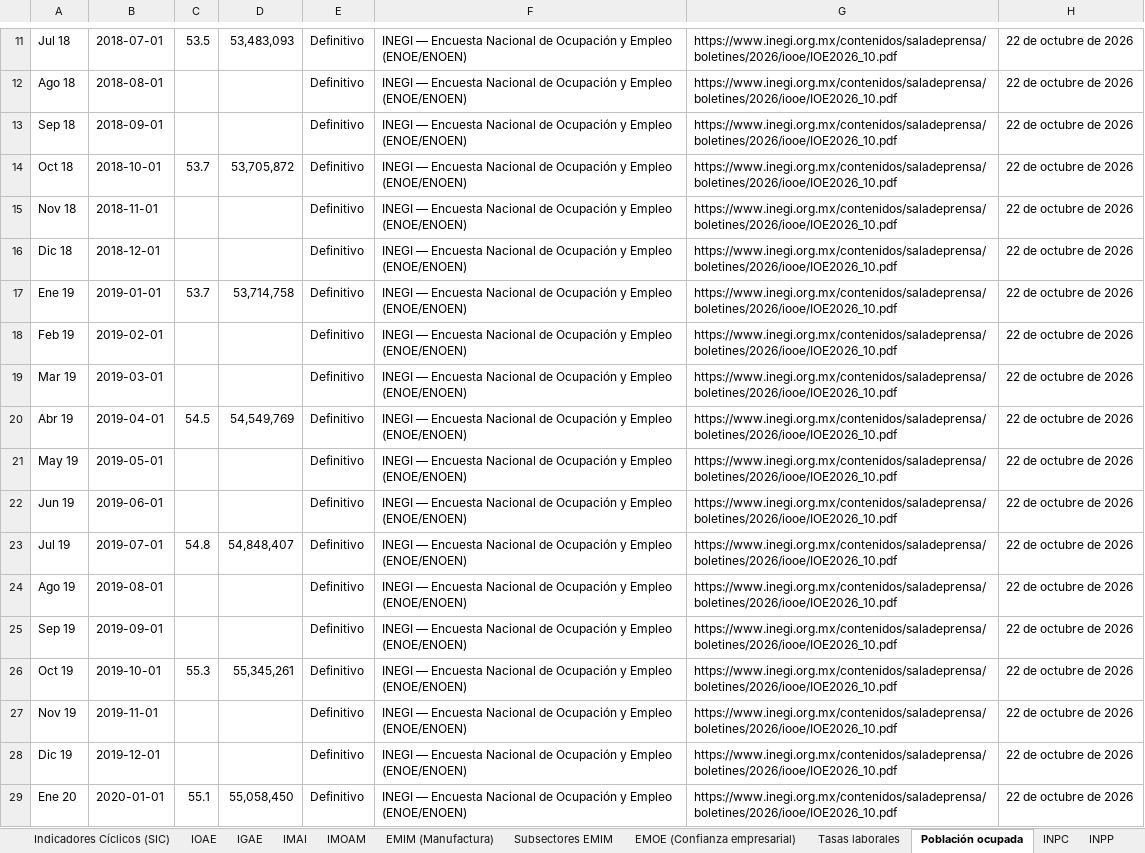
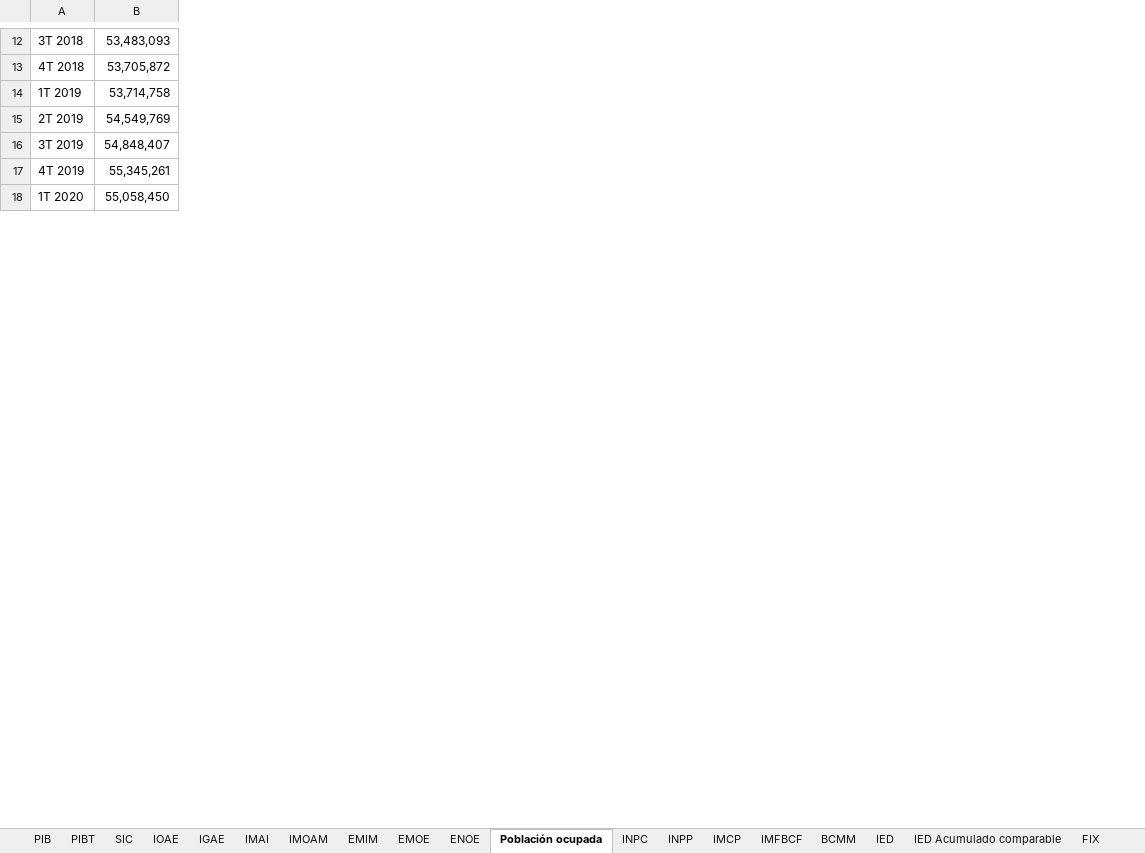
Before and after one commit to luisbuendiag/Indicadores_macroeconomicos_Mex, an Excel workbook: downloads/Indicadores_Macroeconomicos_Mexico_Actualizado.xlsx, sheet Población ocupada, drawn as a sheet; only a part is shown, gaps mark what is left out; values as stored, in another font and other column widths than the file's, no cell formats; charts and pictures and table styles not drawn; removed rows and columns are numbered as before the commit, all else as after; the diff covers the shown part only; the diff names each change by its address in the sheet, - before the commit and + after, or states it on an @@ line.

```diff
--- a/downloads/Indicadores_Macroeconomicos_Mexico_Actualizado.xlsx (sheet Población ocupada)
+++ b/downloads/Indicadores_Macroeconomicos_Mexico_Actualizado.xlsx (sheet Población ocupada)
-sheet tab: EMIM (Manufactura)
+sheet tab: ENOE
-sheet tab: Indicadores Cíclicos (SIC)
-sheet tab: Subsectores EMIM
-sheet tab: EMOE (Confianza empresarial)
-sheet tab: Tasas laborales
+sheet tab: EMIM
+sheet tab: EMOE
+sheet tab: IMCP
+sheet tab: IMFBCF
+sheet tab: BCMM
-column A, row 11: Jul 18; row 14: Oct 18; row 17: Ene 19; row 20: Abr 19; row 23: Jul 19; row 26: Oct 19; row 29: Ene 20
-column B, row 11: 2018-07-01; row 14: 2018-10-01; row 17: 2019-01-01; row 20: 2019-04-01; row 23: 2019-07-01; row 26: 2019-10-01; row 29: 2020-01-01
-column C, row 11: 53.5; row 14: 53.7; row 17: 53.7; row 20: 54.5; row 23: 54.8; row 26: 55.3; row 29: 55.1
+column A, rows 12-18: 3T 2018 | 4T 2018 | 1T 2019 | 2T 2019 | 3T 2019 | 4T 2019 | 1T 2020
-column E, row 11: Definitivo; row 14: Definitivo; row 17: Definitivo; row 20: Definitivo; row 23: Definitivo; row 26: Definitivo; row 29: Definitivo
-column F, row 11: INEGI — Encuesta Nacional de Ocupación y Empleo (ENOE/ENOEN); row 14: INEGI — Encuesta Nacional de Ocupación y Empleo (ENOE/ENOEN); row 17: INEGI — Encuesta Nacional de Ocupación y Empleo (ENOE/ENOEN); row 20: INEGI — Encuesta Nacional de Ocupación y Empleo (ENOE/ENOEN); row 23: INEGI — Encuesta Nacional de Ocupación y Empleo (ENOE/ENOEN); row 26: INEGI — Encuesta Nacional de Ocupación y Empleo (ENOE/ENOEN); row 29: INEGI — Encuesta Nacional de Ocupación y Empleo (ENOE/ENOEN)
-column G, row 11: https://www.inegi.org.mx/contenidos/saladeprensa/boletines/2026/iooe/IOE2026_10.pdf; row 14: https://www.inegi.org.mx/contenidos/saladeprensa/boletines/2026/iooe/IOE2026_10.pdf; row 17: https://www.inegi.org.mx/contenidos/saladeprensa/boletines/2026/iooe/IOE2026_10.pdf; row 20: https://www.inegi.org.mx/contenidos/saladeprensa/boletines/2026/iooe/IOE2026_10.pdf; row 23: https://www.inegi.org.mx/contenidos/saladeprensa/boletines/2026/iooe/IOE2026_10.pdf; row 26: https://www.inegi.org.mx/contenidos/saladeprensa/boletines/2026/iooe/IOE2026_10.pdf; row 29: https://www.inegi.org.mx/contenidos/saladeprensa/boletines/2026/iooe/IOE2026_10.pdf
-column H, row 11: 22 de octubre de 2026; row 14: 22 de octubre de 2026; row 17: 22 de octubre de 2026; row 20: 22 de octubre de 2026; row 23: 22 de octubre de 2026; row 26: 22 de octubre de 2026; row 29: 22 de octubre de 2026
@@ row 12 moved to row 5: Desocupación y subocupación: % de la PEA… @@
-row 13: Sep 18 | 2018-09-01 |  |  | Definitivo | INEGI — Encuesta Nacional de Ocupación y Empleo (ENOE/ENOEN) | https://www.inegi.org.mx/contenidos/saladeprensa/boletines/2026/iooe/IOE2026_10.pdf | 22 de octubre de 2026
-row 15: Nov 18 | 2018-11-01 |  |  | Definitivo | INEGI — Encuesta Nacional de Ocupación y Empleo (ENOE/ENOEN) | https://www.inegi.org.mx/contenidos/saladeprensa/boletines/2026/iooe/IOE2026_10.pdf | 22 de octubre de 2026
-row 16: Dic 18 | 2018-12-01 |  |  | Definitivo | INEGI — Encuesta Nacional de Ocupación y Empleo (ENOE/ENOEN) | https://www.inegi.org.mx/contenidos/saladeprensa/boletines/2026/iooe/IOE2026_10.pdf | 22 de octubre de 2026
-row 18: Feb 19 | 2019-02-01 |  |  | Definitivo | INEGI — Encuesta Nacional de Ocupación y Empleo (ENOE/ENOEN) | https://www.inegi.org.mx/contenidos/saladeprensa/boletines/2026/iooe/IOE2026_10.pdf | 22 de octubre de 2026
-row 19: Mar 19 | 2019-03-01 |  |  | Definitivo | INEGI — Encuesta Nacional de Ocupación y Empleo (ENOE/ENOEN) | https://www.inegi.org.mx/contenidos/saladeprensa/boletines/2026/iooe/IOE2026_10.pdf | 22 de octubre de 2026
-row 21: May 19 | 2019-05-01 |  |  | Definitivo | INEGI — Encuesta Nacional de Ocupación y Empleo (ENOE/ENOEN) | https://www.inegi.org.mx/contenidos/saladeprensa/boletines/2026/iooe/IOE2026_10.pdf | 22 de octubre de 2026
-row 22: Jun 19 | 2019-06-01 |  |  | Definitivo | INEGI — Encuesta Nacional de Ocupación y Empleo (ENOE/ENOEN) | https://www.inegi.org.mx/contenidos/saladeprensa/boletines/2026/iooe/IOE2026_10.pdf | 22 de octubre de 2026
-row 24: Ago 19 | 2019-08-01 |  |  | Definitivo | INEGI — Encuesta Nacional de Ocupación y Empleo (ENOE/ENOEN) | https://www.inegi.org.mx/contenidos/saladeprensa/boletines/2026/iooe/IOE2026_10.pdf | 22 de octubre de 2026
-row 25: Sep 19 | 2019-09-01 |  |  | Definitivo | INEGI — Encuesta Nacional de Ocupación y Empleo (ENOE/ENOEN) | https://www.inegi.org.mx/contenidos/saladeprensa/boletines/2026/iooe/IOE2026_10.pdf | 22 de octubre de 2026
-row 27: Nov 19 | 2019-11-01 |  |  | Definitivo | INEGI — Encuesta Nacional de Ocupación y Empleo (ENOE/ENOEN) | https://www.inegi.org.mx/contenidos/saladeprensa/boletines/2026/iooe/IOE2026_10.pdf | 22 de octubre de 2026
-row 28: Dic 19 | 2019-12-01 |  |  | Definitivo | INEGI — Encuesta Nacional de Ocupación y Empleo (ENOE/ENOEN) | https://www.inegi.org.mx/contenidos/saladeprensa/boletines/2026/iooe/IOE2026_10.pdf | 22 de octubre de 2026
```
Also changed, not shown: 55 removed rows and 4 moved rows elsewhere in this sheet, sheet IED Acumulado comparable, sheet SIC, sheet FIX, sheet IMAI, sheet RESERVAS, sheet TASA Decisiones, 9 more sheets, other sheet tabs, cell formats, charts or pictures, downloads/indicadores/BCMM/BCMM_datos.xlsx, downloads/indicadores/IMAI/IMAI_datos.xlsx, 34 other files.
